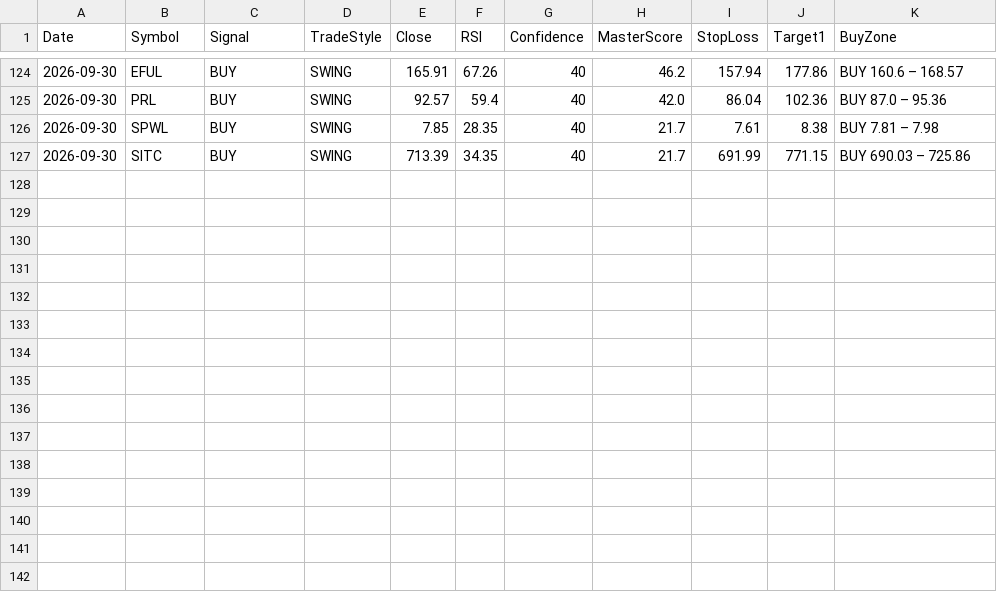
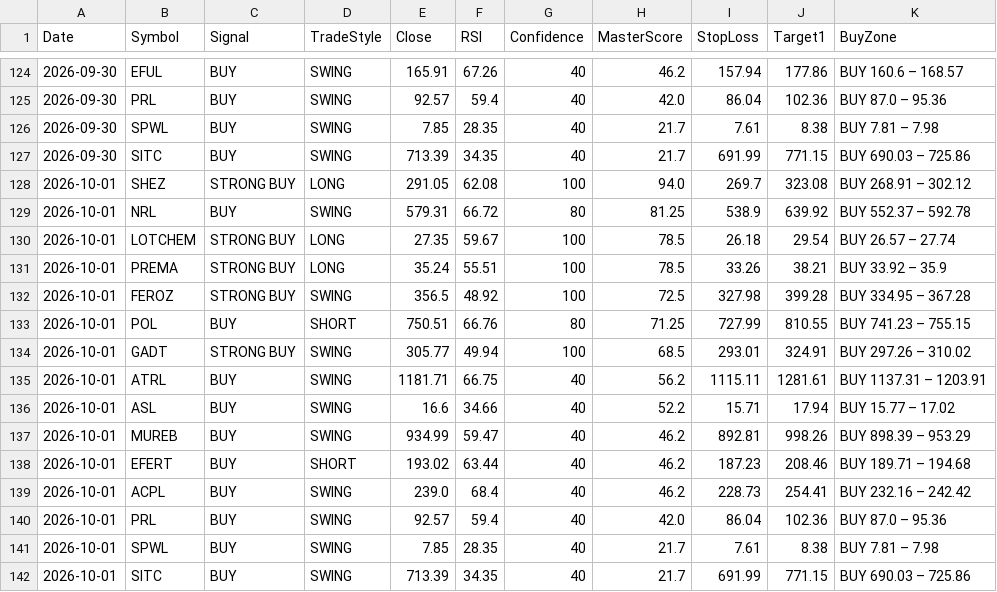
Before and after one commit to Tariqkhattak79/psx-ai-agent, a CSV file: signal_history.csv, drawn as a sheet; only a part is shown, gaps mark what is left out.

Commit message:
Auto: history update 2026-10-01 04:22

```diff
--- a/signal_history.csv
+++ b/signal_history.csv
@@ -127 +127,16 @@ Date,Symbol,Signal,TradeStyle,Close,RSI,Confidence,MasterScore,StopLoss,Target1,
 2026-09-30,SITC,BUY,SWING,713.39,34.35,40,21.7,691.99,771.15,BUY 690.03 – 725.86
+2026-10-01,SHEZ,STRONG BUY,LONG,291.05,62.08,100,94.0,269.7,323.08,BUY 268.91 – 302.12
+2026-10-01,NRL,BUY,SWING,579.31,66.72,80,81.25,538.9,639.92,BUY 552.37 – 592.78
+2026-10-01,LOTCHEM,STRONG BUY,LONG,27.35,59.67,100,78.5,26.18,29.54,BUY 26.57 – 27.74
+2026-10-01,PREMA,STRONG BUY,LONG,35.24,55.51,100,78.5,33.26,38.21,BUY 33.92 – 35.9
+2026-10-01,FEROZ,STRONG BUY,SWING,356.5,48.92,100,72.5,327.98,399.28,BUY 334.95 – 367.28
+2026-10-01,POL,BUY,SHORT,750.51,66.76,80,71.25,727.99,810.55,BUY 741.23 – 755.15
+2026-10-01,GADT,STRONG BUY,SWING,305.77,49.94,100,68.5,293.01,324.91,BUY 297.26 – 310.02
+2026-10-01,ATRL,BUY,SWING,1181.71,66.75,40,56.2,1115.11,1281.61,BUY 1137.31 – 1203.91
+2026-10-01,ASL,BUY,SWING,16.6,34.66,40,52.2,15.71,17.94,BUY 15.77 – 17.02
+2026-10-01,MUREB,BUY,SWING,934.99,59.47,40,46.2,892.81,998.26,BUY 898.39 – 953.29
+2026-10-01,EFERT,BUY,SHORT,193.02,63.44,40,46.2,187.23,208.46,BUY 189.71 – 194.68
+2026-10-01,ACPL,BUY,SWING,239.0,68.4,40,46.2,228.73,254.41,BUY 232.16 – 242.42
+2026-10-01,PRL,BUY,SWING,92.57,59.4,40,42.0,86.04,102.36,BUY 87.0 – 95.36
+2026-10-01,SPWL,BUY,SWING,7.85,28.35,40,21.7,7.61,8.38,BUY 7.81 – 7.98
+2026-10-01,SITC,BUY,SWING,713.39,34.35,40,21.7,691.99,771.15,BUY 690.03 – 725.86
```
Also changed, not shown: portfolio_value_history.csv.
